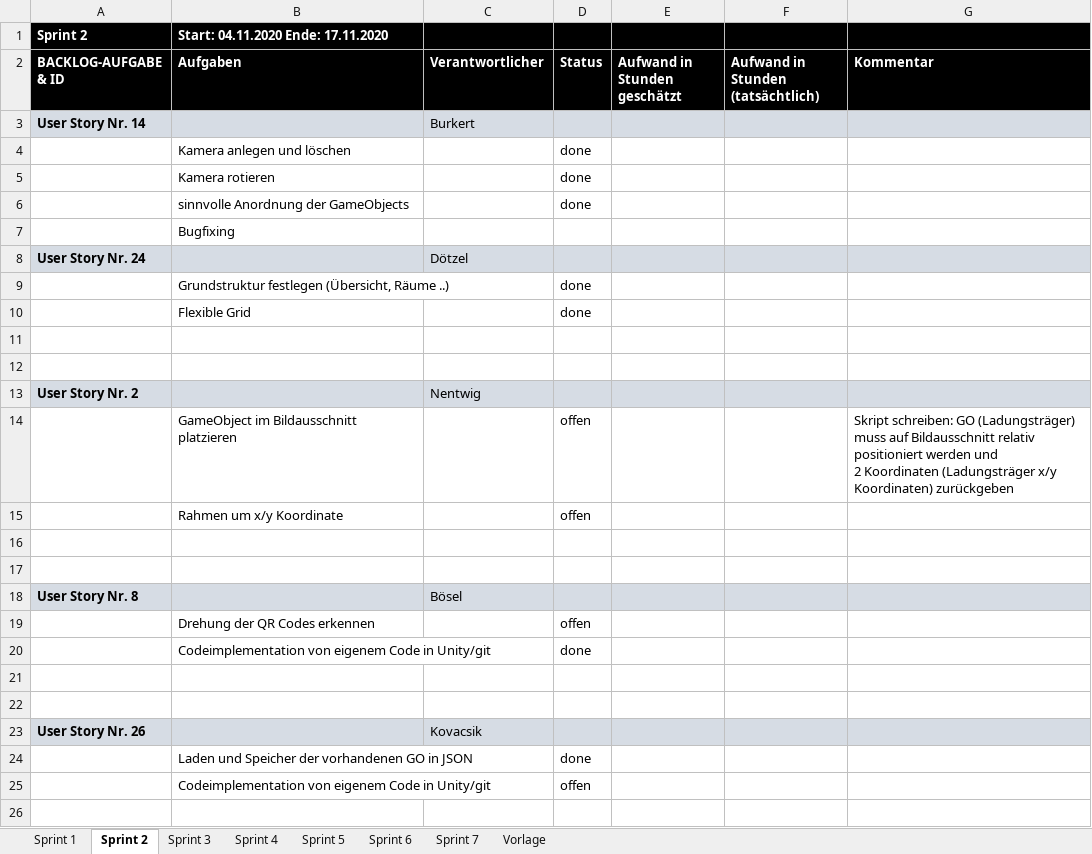
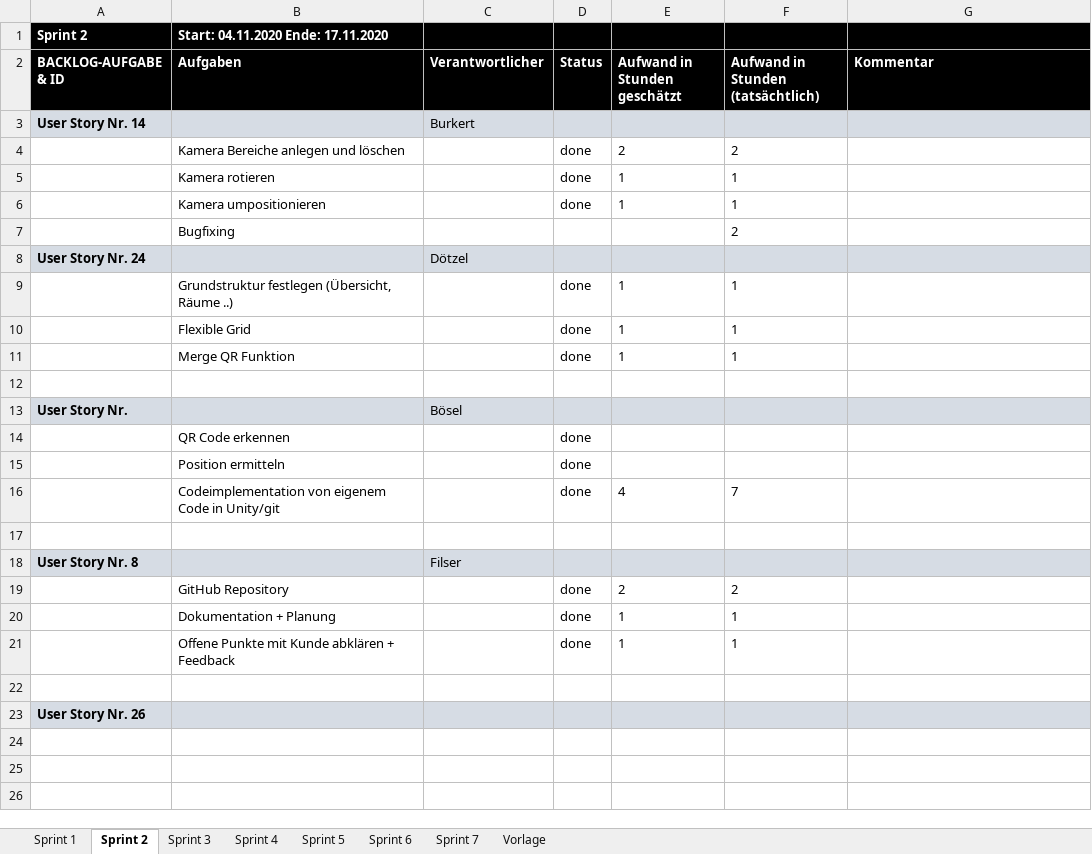
Before and after one commit to FeFi7/CarrierTracking, an Excel workbook: Projektplanung/03-SprintBacklog.xlsx, sheet Sprint 2, drawn as a sheet; only a part is shown; values as stored, in another font and other column widths than the file's, no borders; removed rows and columns are numbered as before the commit, all else as after; ↵ is a line break in a cell; the diff covers the shown part only; the diff names each change by its address in the sheet, - before the commit and + after, or states it on an @@ line.

```diff
--- a/Projektplanung/03-SprintBacklog.xlsx (sheet Sprint 2)
+++ b/Projektplanung/03-SprintBacklog.xlsx (sheet Sprint 2)
-row 4:  | Kamera anlegen und löschen |  | done
-row 5:  | Kamera rotieren |  | done
-row 6:  | sinnvolle Anordnung der GameObjects |  | done
-row 7:  | Bugfixing
+row 4:  | Kamera Bereiche anlegen und löschen |  | done | 2 | 2
+row 5:  | Kamera rotieren |  | done | 1 | 1
+row 6:  | Kamera umpositionieren |  | done | 1 | 1
+row 7:  | Bugfixing |  |  |  | 2
-E9:E10 (Aufwand in Stunden geschätzt): (empty)
+E9:E10 (Aufwand in Stunden geschätzt): 1
-F9:F10: (empty)
+F9:F10: 1
+row 11:  | Merge QR Funktion |  | done | 1 | 1
+row 13: User Story Nr. |  | Bösel
+row 14:  | QR Code erkennen |  | done
+row 15:  | Position ermitteln |  | done
+row 16:  | Codeimplementation von eigenem Code in Unity/git |  | done | 4 | 7
-row 13: User Story Nr. 2 |  | Nentwig
-row 14:  | GameObject im Bildausschnitt platzieren |  | offen |  |  | Skript schreiben: GO (Ladungsträger) muss auf Bildausschnitt relativ positioniert werden und ↵ 2 Koordinaten (Ladungsträger x/y Koordinaten) zurückgeben
-row 15:  | Rahmen um x/y Koordinate |  | offen
+row 18: User Story Nr. 8 |  | Filser
+row 19:  | GitHub Repository |  | done | 2 | 2
+row 20:  | Dokumentation + Planung |  | done | 1 | 1
+row 21:  | Offene Punkte mit Kunde abklären + Feedback |  | done | 1 | 1
-row 17: (empty)
-row 18: User Story Nr. 8 |  | Bösel
-row 19:  | Drehung der QR Codes erkennen |  | offen
-row 20:  | Codeimplementation von eigenem Code in Unity/git |  | done
-row 21: (empty)
-row 22: (empty)
-C23 (Verantwortlicher): Kovacsik
+C23 (Verantwortlicher): (empty)
-row 24:  | Laden und Speicher der vorhandenen GO in JSON |  | done
-row 25:  | Codeimplementation von eigenem Code in Unity/git |  | offen
-row 26: (empty)
```
Also changed, not shown: 4 removed rows elsewhere in this sheet, sheet Sprint 4, sheet Sprint 5, sheet Sprint 6, sheet Sprint 3, sheet Sprint 7, sheet Sprint 1, Projektplanung/02-ProductBacklog.xlsx, 5 other files.
